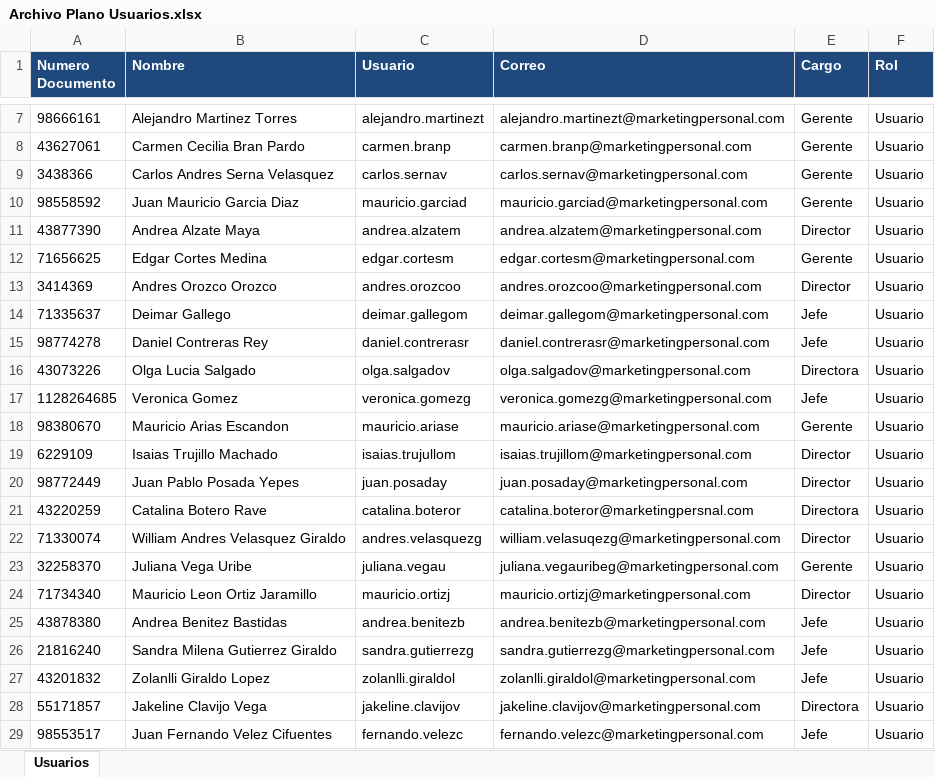
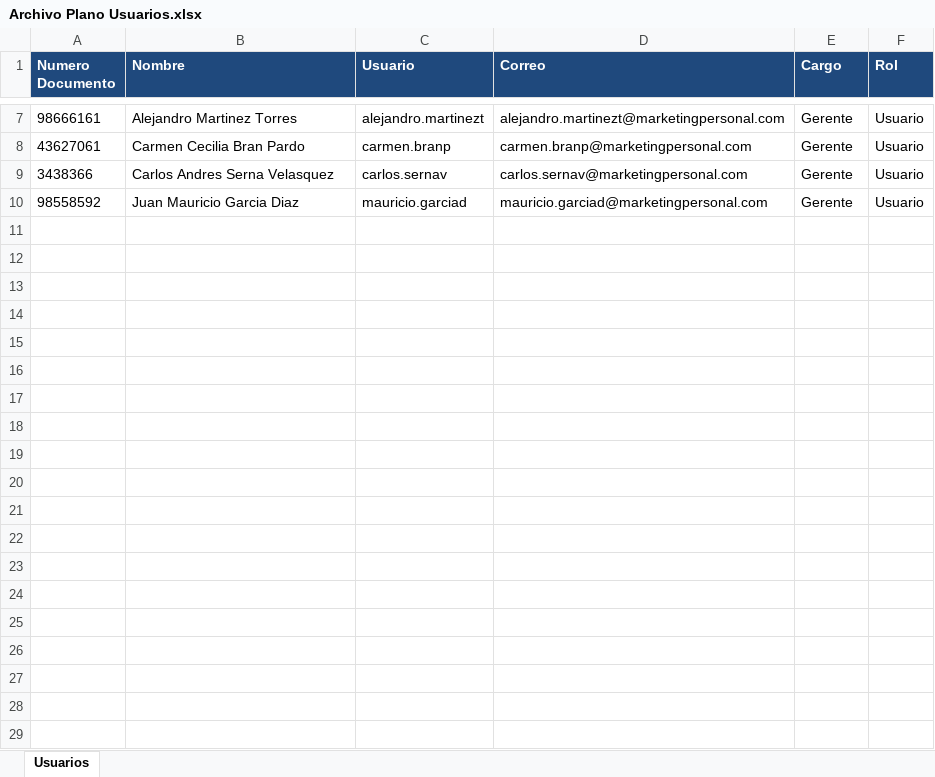
Before and after one commit to garciajarrison/springapp, an Excel workbook: WebContent/resources/files/Archivo Plano Usuarios.xlsx, sheet Usuarios, drawn as a sheet; only a part is shown, gaps mark what is left out; values as stored, in another font and other column widths than the file's, no borders; the diff covers the shown part only; the diff names each change by its address in the sheet, - before the commit and + after, or states it on an @@ line.

```diff
--- a/WebContent/resources/files/Archivo Plano Usuarios.xlsx (sheet Usuarios)
+++ b/WebContent/resources/files/Archivo Plano Usuarios.xlsx (sheet Usuarios)
-row 11: 43877390 | Andrea Alzate Maya | andrea.alzatem | andrea.alzatem@marketingpersonal.com | Director | Usuario
-row 12: 71656625 | Edgar Cortes Medina | edgar.cortesm | edgar.cortesm@marketingpersonal.com | Gerente | Usuario
-row 13: 3414369 | Andres Orozco Orozco | andres.orozcoo | andres.orozcoo@marketingpersonal.com | Director | Usuario
-row 14: 71335637 | Deimar Gallego | deimar.gallegom | deimar.gallegom@marketingpersonal.com | Jefe | Usuario
-row 15: 98774278 | Daniel Contreras Rey | daniel.contrerasr | daniel.contrerasr@marketingpersonal.com | Jefe | Usuario
-row 16: 43073226 | Olga Lucia Salgado | olga.salgadov | olga.salgadov@marketingpersonal.com | Directora | Usuario
-row 17: 1128264685 | Veronica Gomez | veronica.gomezg | veronica.gomezg@marketingpersonal.com | Jefe | Usuario
-row 18: 98380670 | Mauricio Arias Escandon | mauricio.ariase | mauricio.ariase@marketingpersonal.com | Gerente | Usuario
-row 19: 6229109 | Isaias Trujillo Machado | isaias.trujullom | isaias.trujillom@marketingpersonal.com | Director | Usuario
-row 20: 98772449 | Juan Pablo Posada Yepes | juan.posaday | juan.posaday@marketingpersonal.com | Director | Usuario
-row 21: 43220259 | Catalina Botero Rave | catalina.boteror | catalina.boteror@marketingpersnal.com | Directora | Usuario
-row 22: 71330074 | William Andres Velasquez Giraldo | andres.velasquezg | william.velasuqezg@marketingpersonal.com | Director | Usuario
-row 23: 32258370 | Juliana Vega Uribe | juliana.vegau | juliana.vegauribeg@marketingpersonal.com | Gerente | Usuario
-row 24: 71734340 | Mauricio Leon Ortiz Jaramillo | mauricio.ortizj | mauricio.ortizj@marketingpersonal.com | Director | Usuario
-row 25: 43878380 | Andrea Benitez Bastidas | andrea.benitezb | andrea.benitezb@marketingpersonal.com | Jefe | Usuario
-row 26: 21816240 | Sandra Milena Gutierrez Giraldo | sandra.gutierrezg | sandra.gutierrezg@marketingpersonal.com | Jefe | Usuario
-row 27: 43201832 | Zolanlli Giraldo Lopez | zolanlli.giraldol | zolanlli.giraldol@marketingpersonal.com | Jefe | Usuario
-row 28: 55171857 | Jakeline Clavijo Vega | jakeline.clavijov | jakeline.clavijov@marketingpersonal.com | Directora | Usuario
-row 29: 98553517 | Juan Fernando Velez Cifuentes | fernando.velezc | fernando.velezc@marketingpersonal.com | Jefe | Usuario
```
Also changed, not shown: 21 removed rows elsewhere in this sheet, WebContent/resources/files/Archivo Plano Centros de Costo.xlsx, WebContent/resources/files/Archivo Plano Cuentas por Centros de Costo.xlsx, 19 other files.
